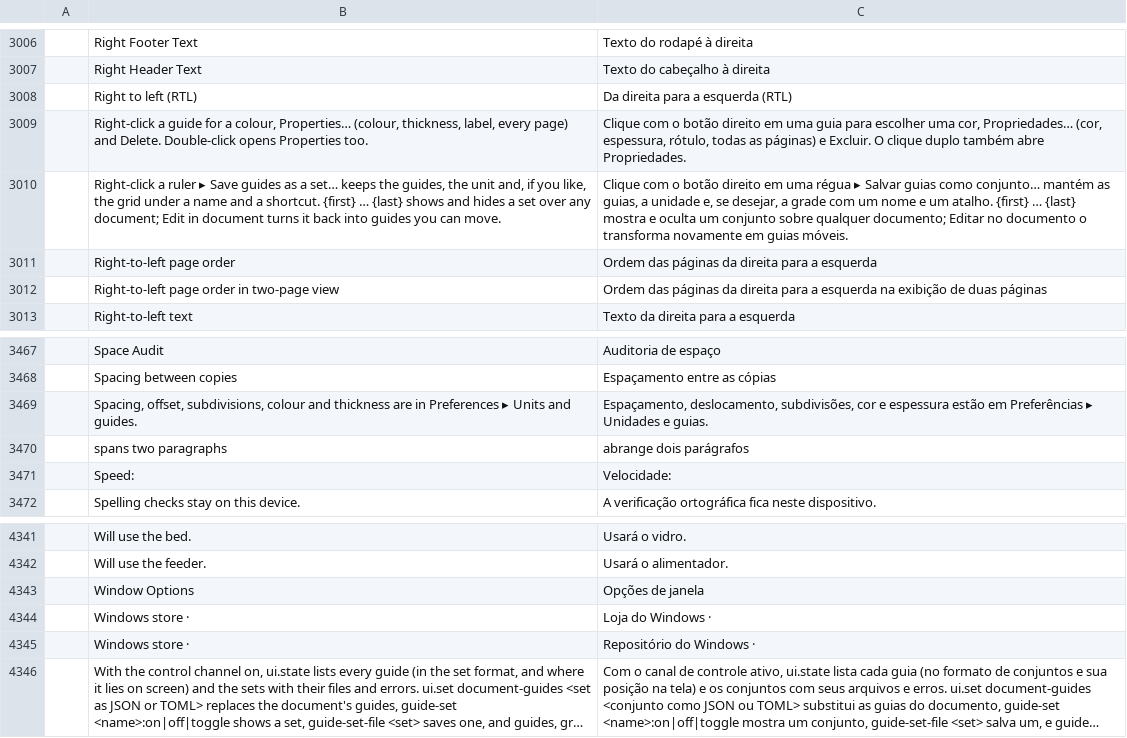
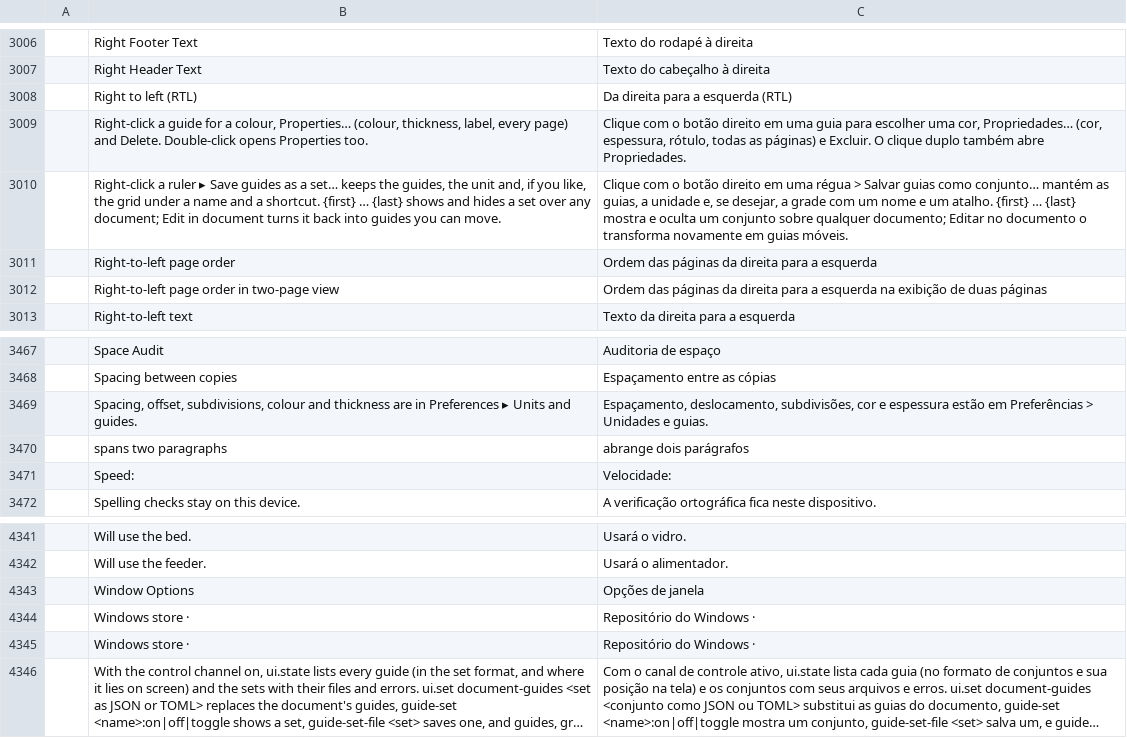
Before and after one commit to 0xGhostCipher/craft-i18n, a TSV file: locales/pt-br/pdfcraft.tsv, drawn as a sheet; only a part is shown, gaps mark what is left out; long unchanged cells end in …; the diff covers the shown part only; the diff names each change by its address in the sheet, - before the commit and + after, or states it on an @@ line.

```diff
--- a/locales/pt-br/pdfcraft.tsv
+++ b/locales/pt-br/pdfcraft.tsv
-C3010: …uma régua ▸ Salvar guias…
+C3010: …uma régua > Salvar guias…
-C3469: …em Preferências ▸ Unidades e…
+C3469: …em Preferências > Unidades e…
-C4344: Loja do Windows ·
+C4344: Repositório do Windows ·
```
Also changed, not shown: 8 edited cells elsewhere in this file, 1 other file.
